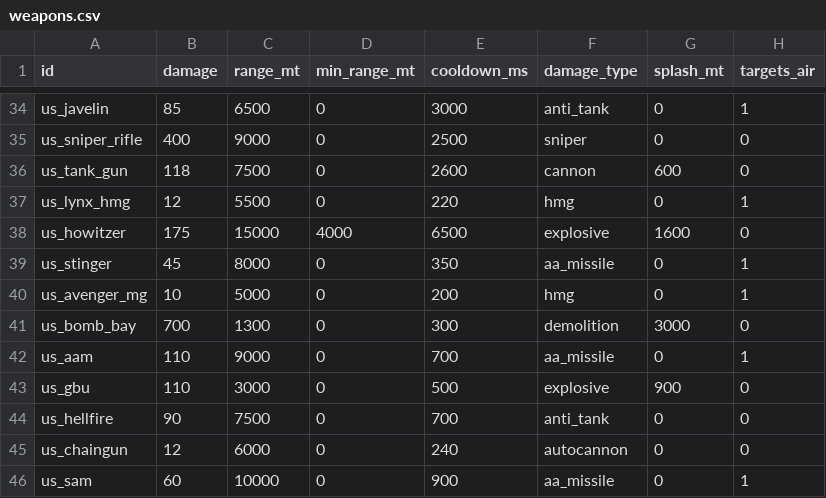
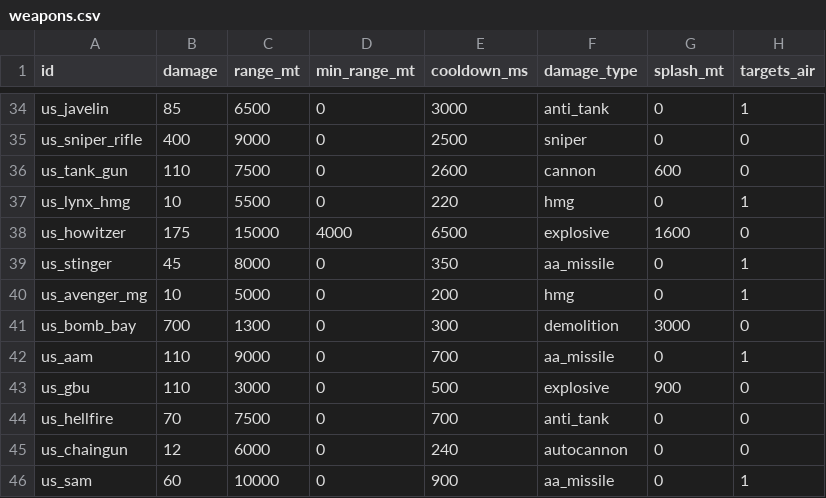
Before and after one commit to malachimurph-hub/Fracture-Line, a CSV file: data/balance/weapons.csv, drawn as a sheet; only a part is shown, gaps mark what is left out; the diff names each change by its address in the sheet, - before the commit and + after, or states it on an @@ line.

```diff
--- a/data/balance/weapons.csv
+++ b/data/balance/weapons.csv
-B36 (damage): 118
+B36 (damage): 110
-B37 (damage): 12
+B37 (damage): 10
-B44 (damage): 90
+B44 (damage): 70
```
Also changed, not shown: data/balance/units.csv, 5 other files.
